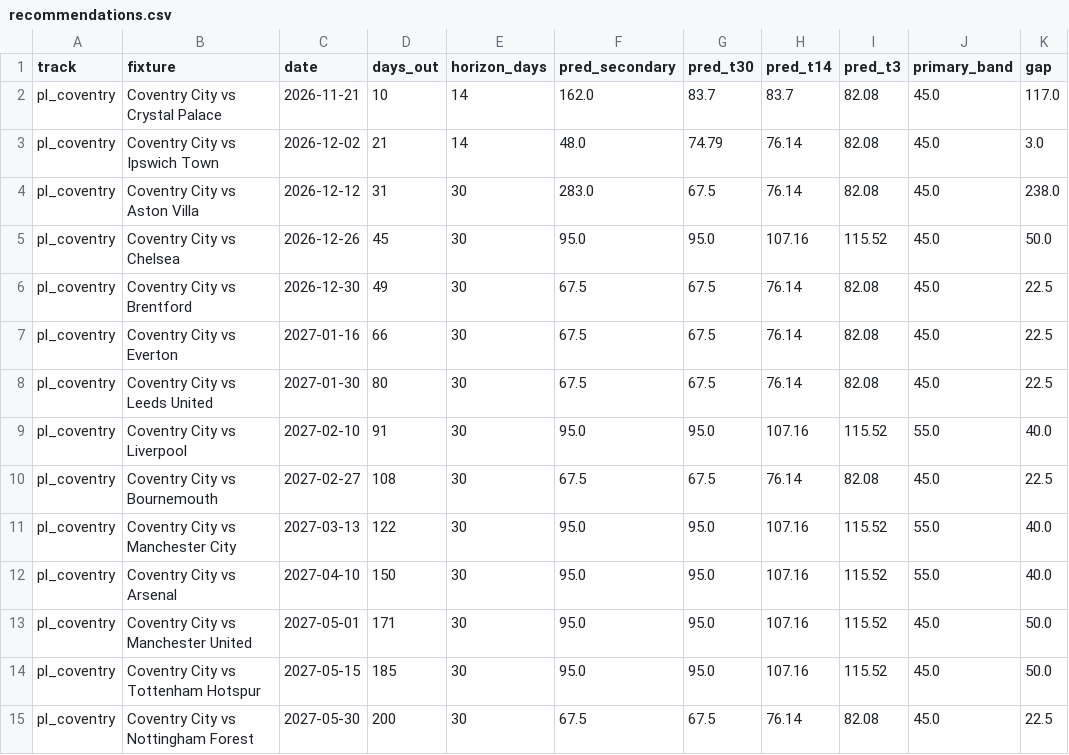
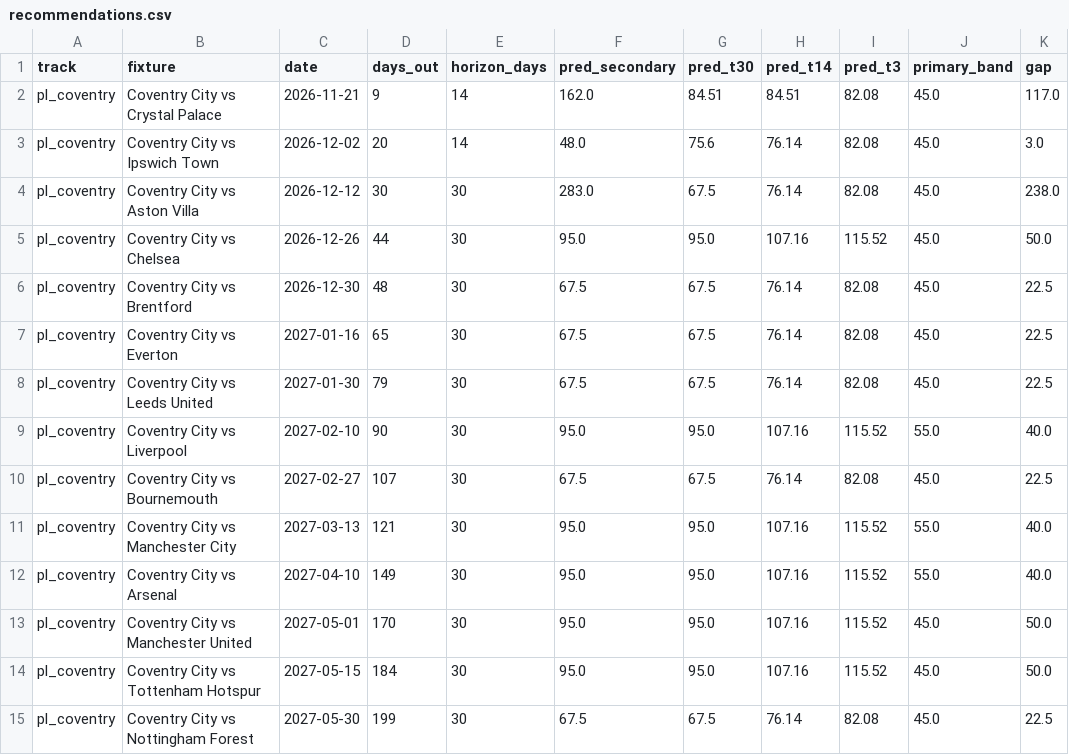
Before and after one commit to colbymorris08/ticketpricemodel, a CSV file: results/recommendations.csv, drawn as a sheet; only a part is shown; the diff names each change by its address in the sheet, - before the commit and + after, or states it on an @@ line.

```diff
--- a/results/recommendations.csv
+++ b/results/recommendations.csv
-D2 (days_out): 10
+D2 (days_out): 9
-G2 (pred_t30): 83.7
+G2 (pred_t30): 84.51
-H2 (pred_t14): 83.7
+H2 (pred_t14): 84.51
-D3 (days_out): 21
+D3 (days_out): 20
-G3 (pred_t30): 74.79
+G3 (pred_t30): 75.6
-D4 (days_out): 31
+D4 (days_out): 30
-D5 (days_out): 45
+D5 (days_out): 44
-D6 (days_out): 49
+D6 (days_out): 48
-D7 (days_out): 66
+D7 (days_out): 65
-D8 (days_out): 80
+D8 (days_out): 79
-D9 (days_out): 91
+D9 (days_out): 90
-D10 (days_out): 108
+D10 (days_out): 107
-D11 (days_out): 122
+D11 (days_out): 121
-D12 (days_out): 150
+D12 (days_out): 149
-D13 (days_out): 171
+D13 (days_out): 170
-D14 (days_out): 185
+D14 (days_out): 184
-D15 (days_out): 200
+D15 (days_out): 199
```
Also changed, not shown: 3 other files.
